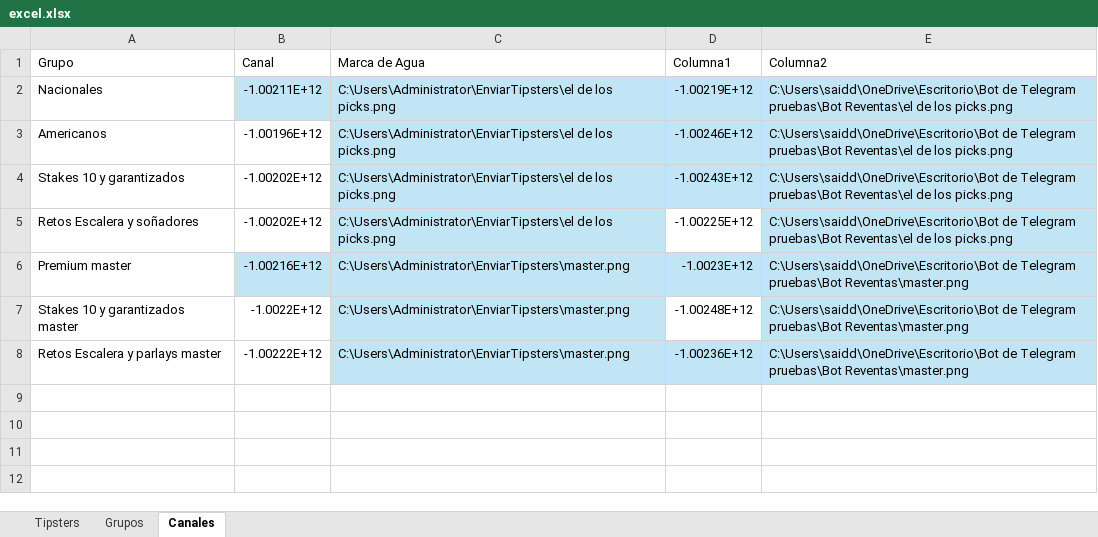
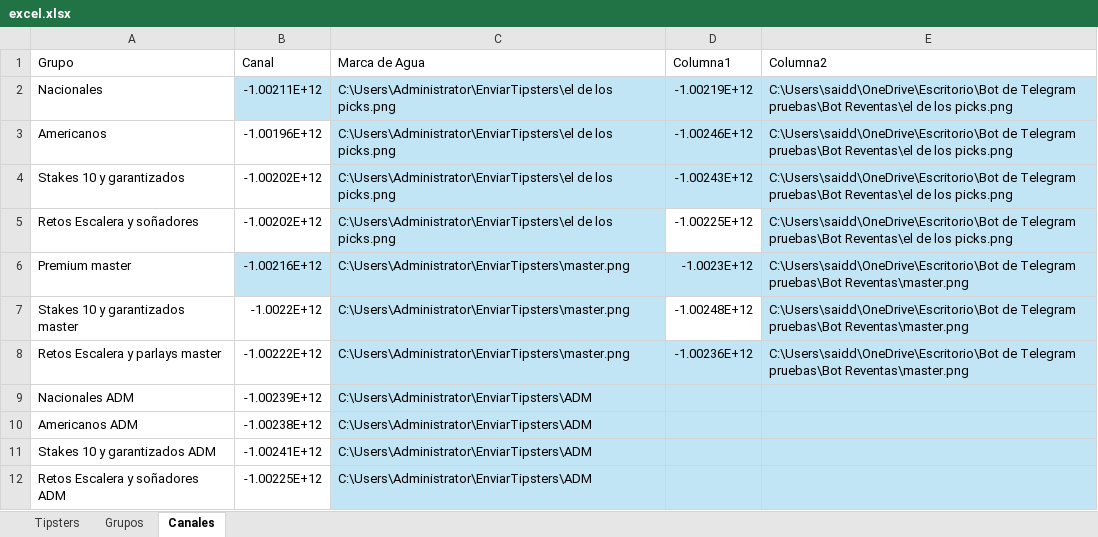
Before and after one commit to Askeladd369/EnviarTipsters, an Excel workbook: excel.xlsx, sheet Canales, drawn as a sheet; values as stored, in another font and other column widths than the file's, no borders; table styles not drawn; the diff names each change by its address in the sheet, - before the commit and + after, or states it on an @@ line.

```diff
--- a/excel.xlsx (sheet Canales)
+++ b/excel.xlsx (sheet Canales)
+row 9: Nacionales ADM | -1.00239E+12 | C:\Users\Administrator\EnviarTipsters\ADM
+row 10: Americanos ADM | -1.00238E+12 | C:\Users\Administrator\EnviarTipsters\ADM
+row 11: Stakes 10 y garantizados ADM | -1.00241E+12 | C:\Users\Administrator\EnviarTipsters\ADM
+row 12: Retos Escalera y soñadores ADM | -1.00225E+12 | C:\Users\Administrator\EnviarTipsters\ADM
```
Also changed, not shown: sheet Tipsters, sheet Grupos, 1 other file.
